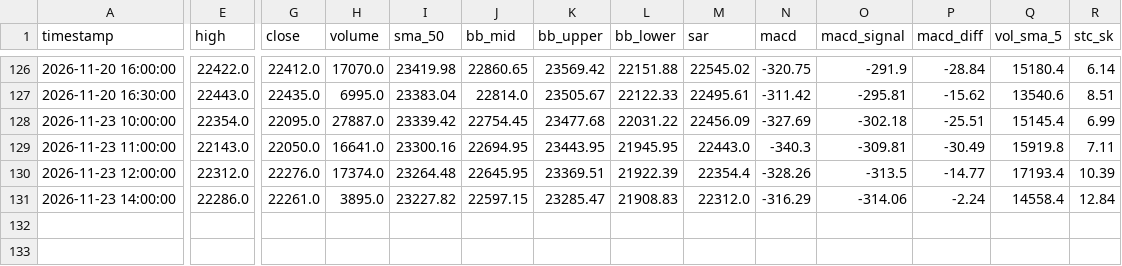
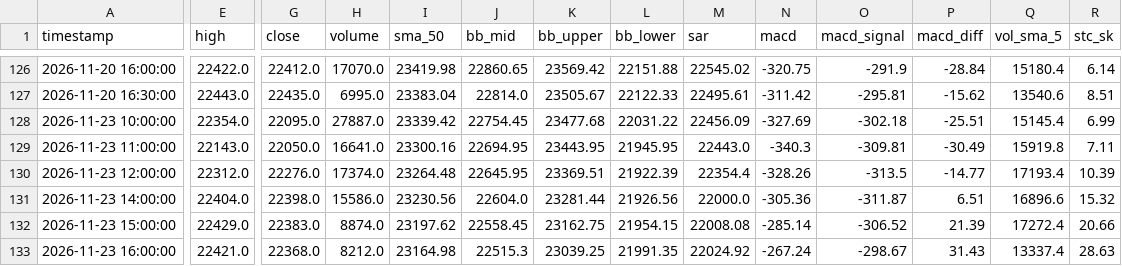
Before and after one commit to leichanseng-bit/hsi-futures-tracker, a CSV file: hsi_futures_1h.csv, drawn as a sheet; only a part is shown, gaps mark what is left out; rows hold the shown columns only; the diff covers the shown part only; the diff names each change by its address in the sheet, - before the commit and + after, or states it on an @@ line.

```diff
--- a/hsi_futures_1h.csv
+++ b/hsi_futures_1h.csv
-E131 (high): 22286.0
+E131 (high): 22404.0
-G131 (close): 22261.0
+G131 (close): 22398.0
-H131 (volume): 3895.0
+H131 (volume): 15586.0
-I131 (sma_50): 23227.82
+I131 (sma_50): 23230.56
-J131 (bb_mid): 22597.15
+J131 (bb_mid): 22604.0
-K131 (bb_upper): 23285.47
+K131 (bb_upper): 23281.44
-L131 (bb_lower): 21908.83
+L131 (bb_lower): 21926.56
-M131 (sar): 22312.0
+M131 (sar): 22000.0
-N131 (macd): -316.29
+N131 (macd): -305.36
-O131 (macd_signal): -314.06
+O131 (macd_signal): -311.87
-P131 (macd_diff): -2.24
+P131 (macd_diff): 6.51
-Q131 (vol_sma_5): 14558.4
+Q131 (vol_sma_5): 16896.6
-R131 (stc_sk): 12.84
+R131 (stc_sk): 15.32
+row 132: 2026-11-23 15:00:00 | 22429.0 | 22383.0 | 8874.0 | 23197.62 | 22558.45 | 23162.75 | 21954.15 | 22008.08 | -285.14 | -306.52 | 21.39 | 17272.4 | 20.66
+row 133: 2026-11-23 16:00:00 | 22421.0 | 22368.0 | 8212.0 | 23164.98 | 22515.3 | 23039.25 | 21991.35 | 22024.92 | -267.24 | -298.67 | 31.43 | 13337.4 | 28.63
```
Also changed, not shown: 7 edited cells elsewhere in this file, hsi_futures_15m.csv, hsi_futures_1d.csv, 9 other files.
